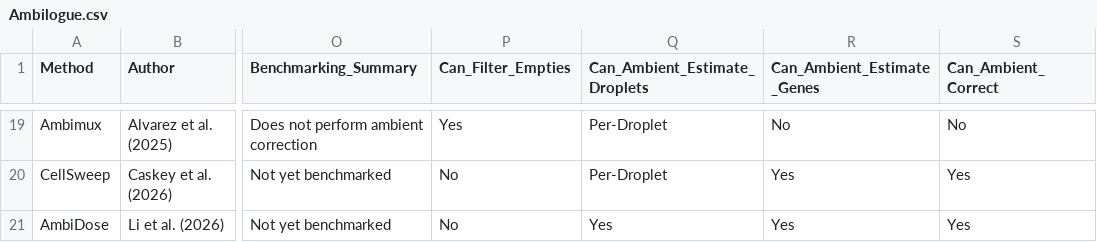
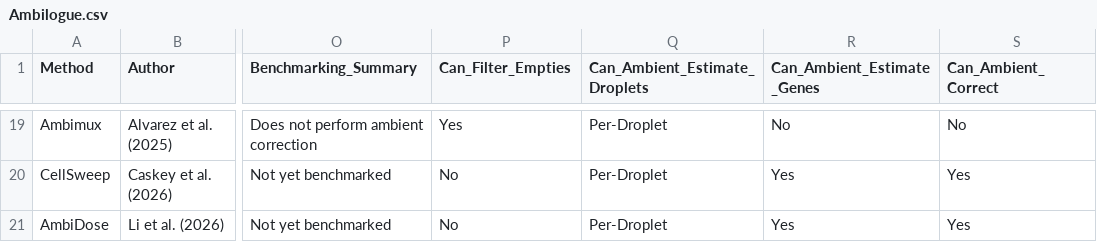
Before and after one commit to Oshlack/Ambilogue, a CSV file: Ambilogue.csv, drawn as a sheet; only a part is shown, gaps mark what is left out; the diff names each change by its address in the sheet, - before the commit and + after, or states it on an @@ line.

Commit message:
fix ambidose

```diff
--- a/Ambilogue.csv
+++ b/Ambilogue.csv
-Q21 (Can_Ambient_Estimate_Droplets): Yes
+Q21 (Can_Ambient_Estimate_Droplets): Per-Droplet
```
